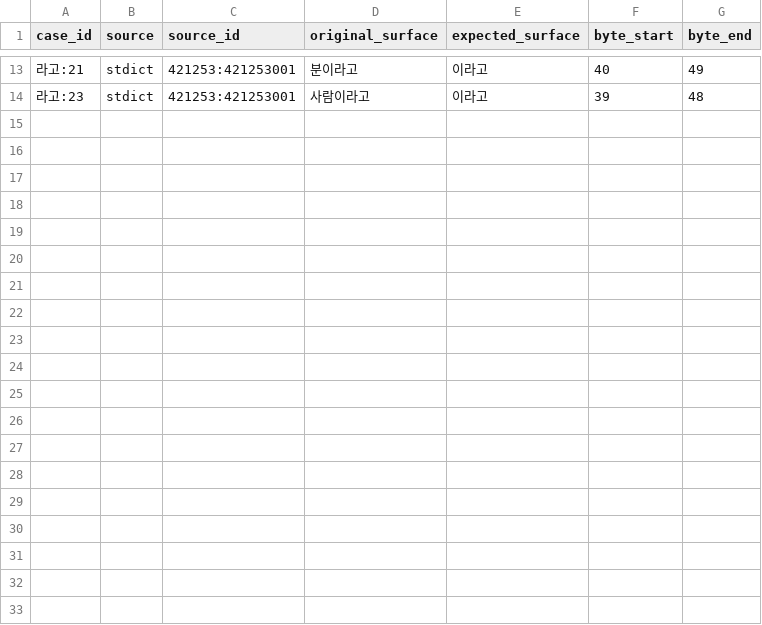
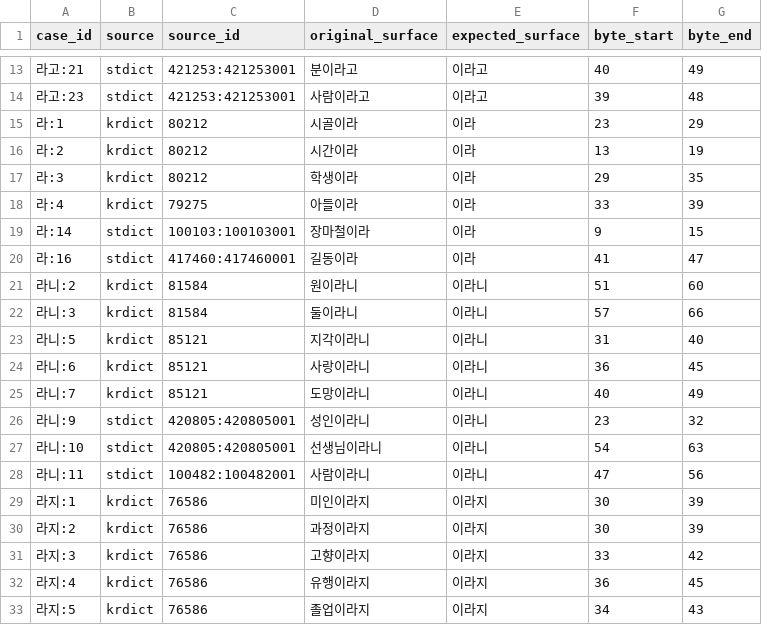
Before and after one commit to SeokminHong/kfind, a TSV file: tools/nikl-lexicon/dictionary-copula-span-review.tsv, drawn as a sheet; only a part is shown, gaps mark what is left out; the diff covers the shown part only; the diff names each change by its address in the sheet, - before the commit and + after, or states it on an @@ line.

```diff
--- a/tools/nikl-lexicon/dictionary-copula-span-review.tsv
+++ b/tools/nikl-lexicon/dictionary-copula-span-review.tsv
+row 15: 라:1 | krdict | 80212 | 시골이라 | 이라 | 23 | 29
+row 16: 라:2 | krdict | 80212 | 시간이라 | 이라 | 13 | 19
+row 17: 라:3 | krdict | 80212 | 학생이라 | 이라 | 29 | 35
+row 18: 라:4 | krdict | 79275 | 아들이라 | 이라 | 33 | 39
+row 19: 라:14 | stdict | 100103:100103001 | 장마철이라 | 이라 | 9 | 15
+row 20: 라:16 | stdict | 417460:417460001 | 길동이라 | 이라 | 41 | 47
+row 21: 라니:2 | krdict | 81584 | 원이라니 | 이라니 | 51 | 60
+row 22: 라니:3 | krdict | 81584 | 둘이라니 | 이라니 | 57 | 66
+row 23: 라니:5 | krdict | 85121 | 지각이라니 | 이라니 | 31 | 40
+row 24: 라니:6 | krdict | 85121 | 사랑이라니 | 이라니 | 36 | 45
+row 25: 라니:7 | krdict | 85121 | 도망이라니 | 이라니 | 40 | 49
+row 26: 라니:9 | stdict | 420805:420805001 | 성인이라니 | 이라니 | 23 | 32
+row 27: 라니:10 | stdict | 420805:420805001 | 선생님이라니 | 이라니 | 54 | 63
+row 28: 라니:11 | stdict | 100482:100482001 | 사람이라니 | 이라니 | 47 | 56
+row 29: 라지:1 | krdict | 76586 | 미인이라지 | 이라지 | 30 | 39
+row 30: 라지:2 | krdict | 76586 | 과정이라지 | 이라지 | 30 | 39
+row 31: 라지:3 | krdict | 76586 | 고향이라지 | 이라지 | 33 | 42
+row 32: 라지:4 | krdict | 76586 | 유행이라지 | 이라지 | 36 | 45
+row 33: 라지:5 | krdict | 76586 | 졸업이라지 | 이라지 | 34 | 43
```
Also changed, not shown: 9 added rows elsewhere in this file, 1 other file.
